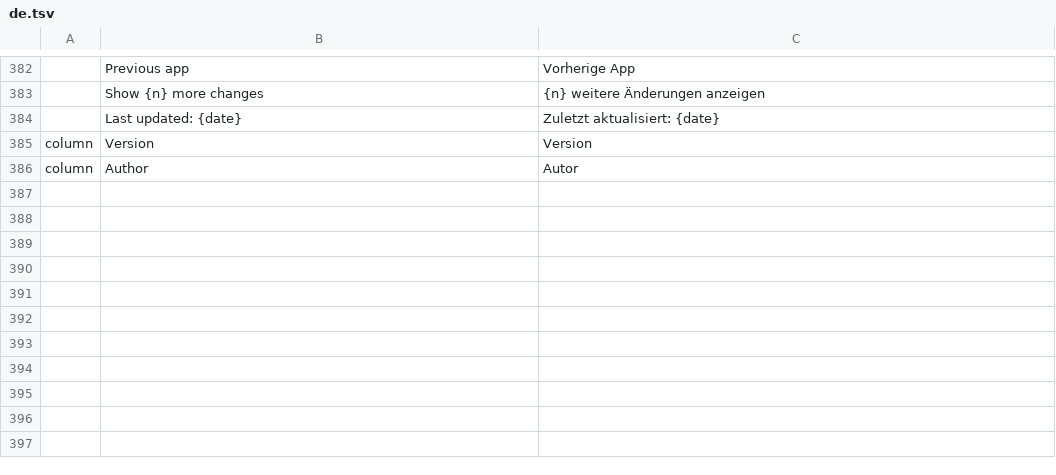
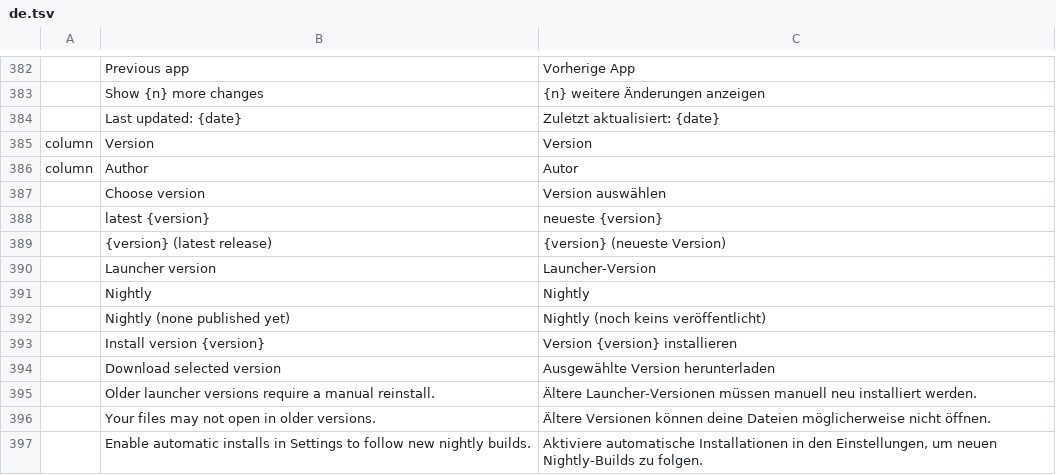
Before and after one commit to mameen/craft-launcher, a TSV file: crates/ui-egui/src/i18n/de.tsv, drawn as a sheet; only a part is shown, gaps mark what is left out; the diff names each change by its address in the sheet, - before the commit and + after, or states it on an @@ line.

```diff
--- a/crates/ui-egui/src/i18n/de.tsv
+++ b/crates/ui-egui/src/i18n/de.tsv
+row 387:  | Choose version | Version auswählen
+row 388:  | latest {version} | neueste {version}
+row 389:  | {version} (latest release) | {version} (neueste Version)
+row 390:  | Launcher version | Launcher-Version
+row 391:  | Nightly | Nightly
+row 392:  | Nightly (none published yet) | Nightly (noch keins veröffentlicht)
+row 393:  | Install version {version} | Version {version} installieren
+row 394:  | Download selected version | Ausgewählte Version herunterladen
+row 395:  | Older launcher versions require a manual reinstall. | Ältere Launcher-Versionen müssen manuell neu installiert werden.
+row 396:  | Your files may not open in older versions. | Ältere Versionen können deine Dateien möglicherweise nicht öffnen.
+row 397:  | Enable automatic installs in Settings to follow new nightly builds. | Aktiviere automatische Installationen in den Einstellungen, um neuen Nightly-Builds zu folgen.
```
Also changed, not shown: crates/ui-egui/src/i18n/es.tsv, crates/ui-egui/src/i18n/fr.tsv, 10 other files.
